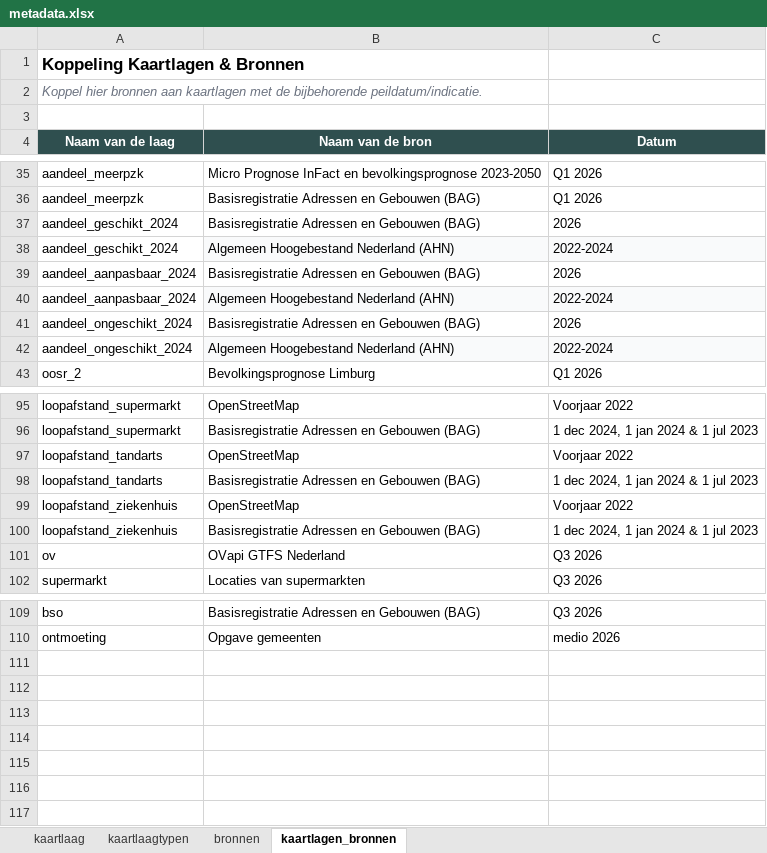
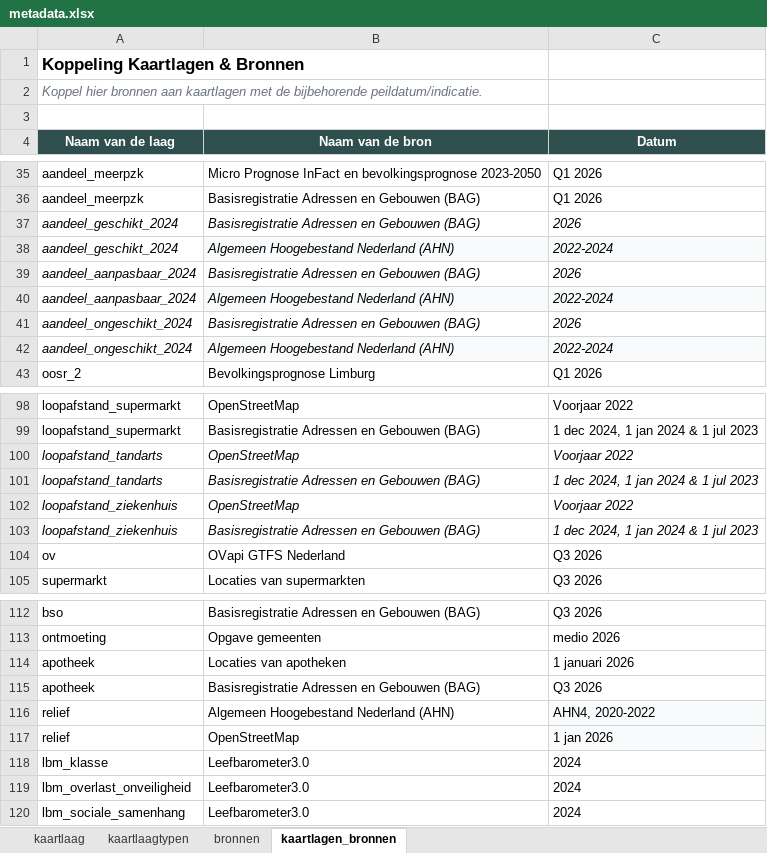
Before and after one commit to ObjectVision/DeRondeKaart, an Excel workbook: data/meta/woonzorglimburg/metadata.xlsx, sheet kaartlagen_bronnen, drawn as a sheet; only a part is shown, gaps mark what is left out; values as stored, in another font and other column widths than the file's, no borders; addresses are those after the commit; the diff covers the shown part only; the diff names each change by its address in the sheet, - before the commit and + after, or states it on an @@ line.

```diff
--- a/data/meta/woonzorglimburg/metadata.xlsx (sheet kaartlagen_bronnen)
+++ b/data/meta/woonzorglimburg/metadata.xlsx (sheet kaartlagen_bronnen)
-A37:C42 italic: off
+A37:C42 italic: on
-A100:C103 italic: off
+A100:C103 italic: on
+row 114: apotheek | Locaties van apotheken | 1 januari 2026
+row 115: apotheek | Basisregistratie Adressen en Gebouwen (BAG) | Q3 2026
+row 116: relief | Algemeen Hoogebestand Nederland (AHN) | AHN4, 2020-2022
+row 117: relief | OpenStreetMap | 1 jan 2026
+row 118: lbm_klasse | Leefbarometer3.0 | 2024
+row 119: lbm_overlast_onveiligheid | Leefbarometer3.0 | 2024
+row 120: lbm_sociale_samenhang | Leefbarometer3.0 | 2024
```
Also changed, not shown: 3 added rows and cell formats elsewhere in this sheet, sheet kaartlaag, sheet bronnen, sheet kaartlaagtypen, 16 other files.
